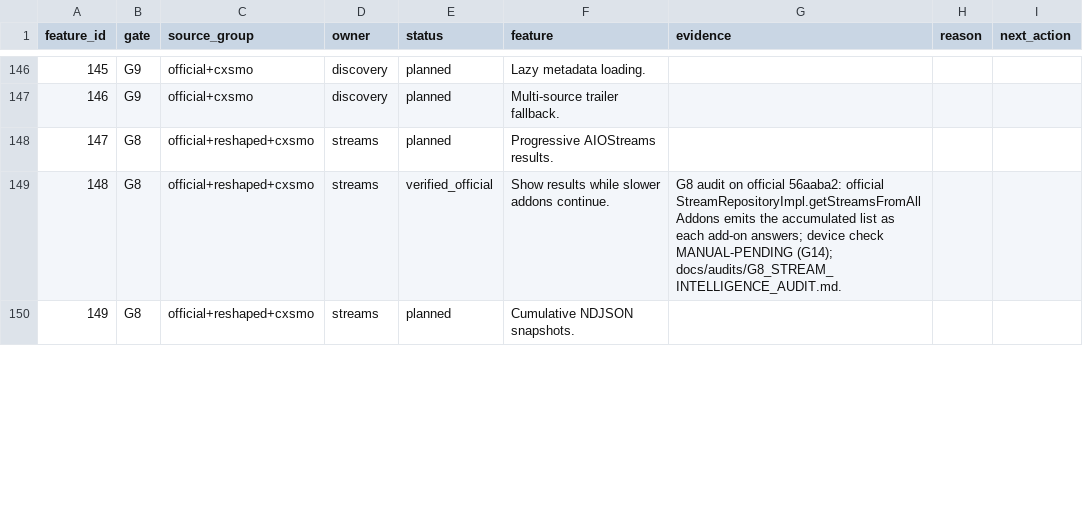
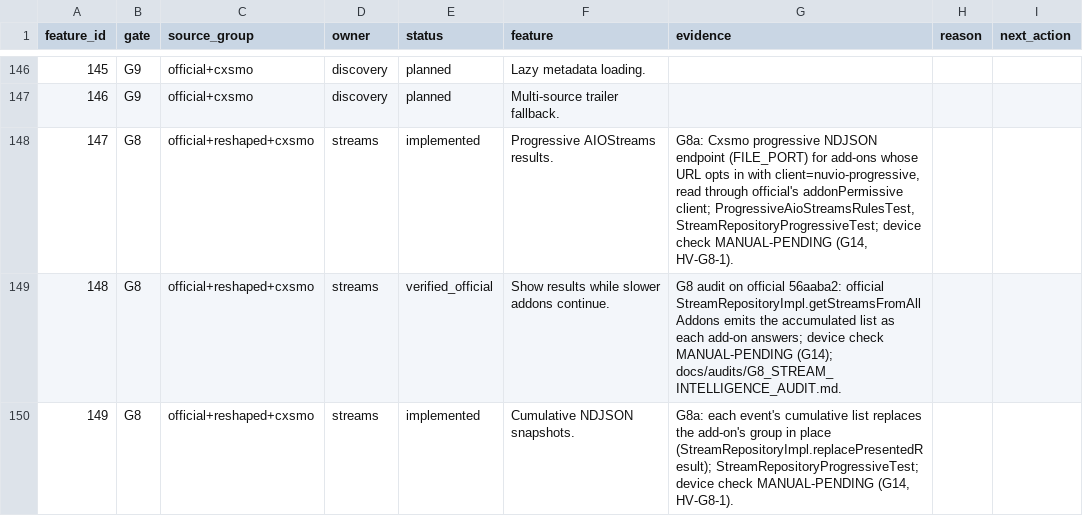
Before and after one commit to alrithy/NuvioTV, a CSV file: integration/feature_traceability.csv, drawn as a sheet; only a part is shown, gaps mark what is left out; the diff covers the shown part only.

```diff
--- a/integration/feature_traceability.csv
+++ b/integration/feature_traceability.csv
@@ -147,4 +147,4 @@ feature_id,gate,source_group,owner,status,feature,evidence,reason,next_action
 146,G9,official+cxsmo,discovery,planned,Multi-source trailer fallback.,,,
-147,G8,official+reshaped+cxsmo,streams,planned,Progressive AIOStreams results.,,,
+147,G8,official+reshaped+cxsmo,streams,implemented,Progressive AIOStreams results.,"G8a: Cxsmo progressive NDJSON endpoint (FILE_PORT) for add-ons whose URL opts in with client=nuvio-progressive, read through official's addonPermissive client; ProgressiveAioStreamsRulesTest, StreamRepositoryProgressiveTest; device check MANUAL-PENDING (G14, HV-G8-1).",,
 148,G8,official+reshaped+cxsmo,streams,verified_official,Show results while slower addons continue.,G8 audit on official 56aaba2: official StreamRepositoryImpl.getStreamsFromAllAddons emits the accumulated list as each add-on answers; device check MANUAL-PENDING (G14); docs/audits/G8_STREAM_INTELLIGENCE_AUDIT.md.,,
-149,G8,official+reshaped+cxsmo,streams,planned,Cumulative NDJSON snapshots.,,,
+149,G8,official+reshaped+cxsmo,streams,implemented,Cumulative NDJSON snapshots.,"G8a: each event's cumulative list replaces the add-on's group in place (StreamRepositoryImpl.replacePresentedResult); StreamRepositoryProgressiveTest; device check MANUAL-PENDING (G14, HV-G8-1).",,
```
Also changed, not shown: 8 edited cells elsewhere in this file, 15 other files.
